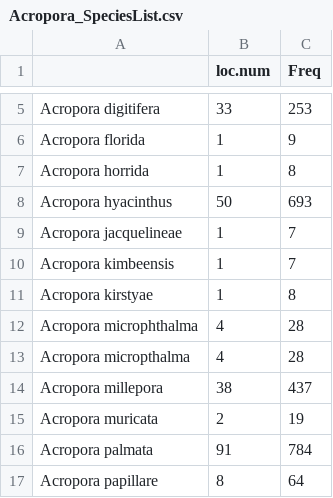
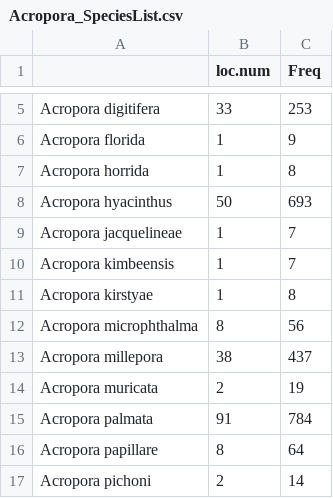
Before and after one commit to BayLab/Coral-Group-Meta-Analysis, a CSV file: data/Acropora_SpeciesList.csv, drawn as a sheet; only a part is shown, gaps mark what is left out; the shorter side is filled out with more unchanged rows.

Commit message:
Summarize symbiont data

```diff
--- a/data/Acropora_SpeciesList.csv
+++ b/data/Acropora_SpeciesList.csv
@@ -11,4 +11,3 @@
 "Acropora kirstyae",1,8
-"Acropora microphthalma",4,28
-"Acropora micropthalma",4,28
+"Acropora microphthalma",8,56
 "Acropora millepora",38,437
```
Also changed, not shown: 5 other files.
